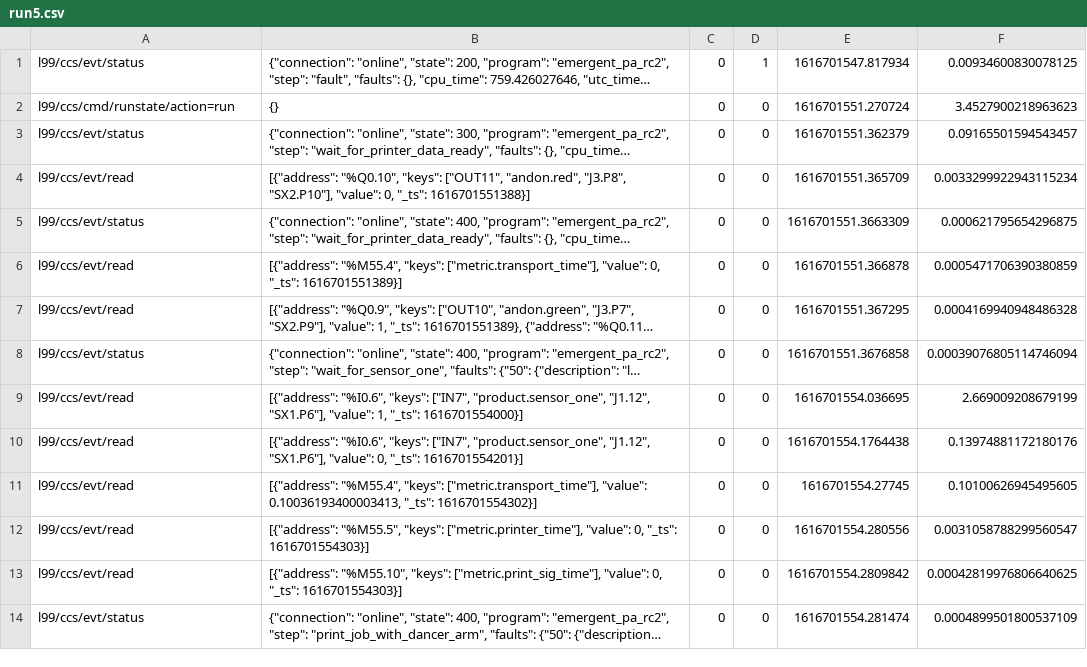
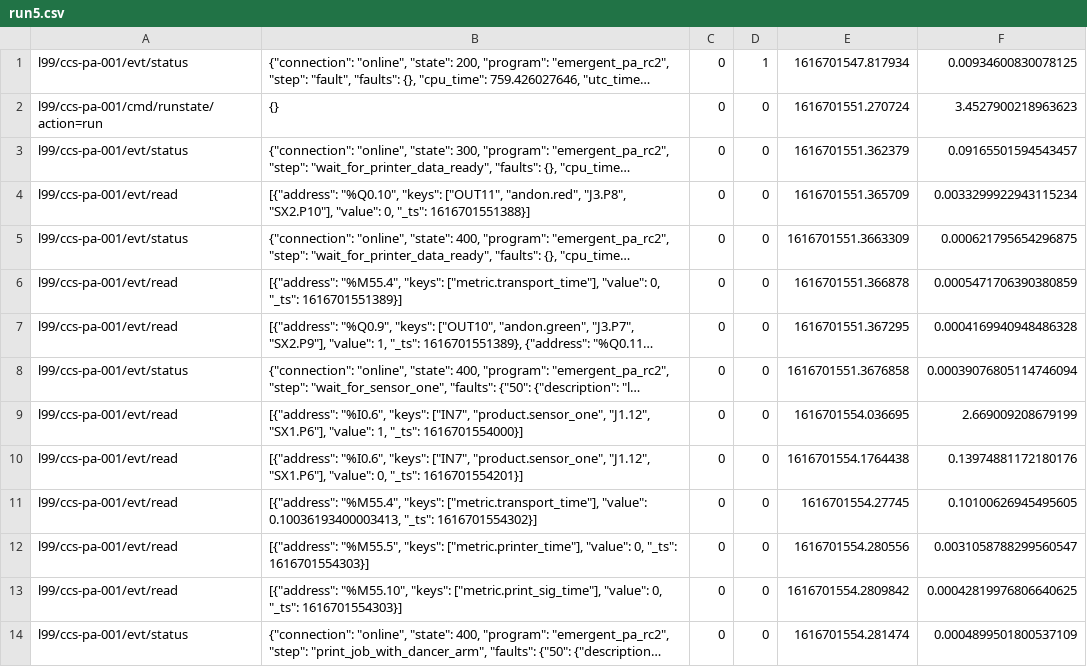
Before and after one commit to Ladder99/ladder99, a CSV file: setups/demo/recordings/mqtt/run5.csv, drawn as a sheet; only a part is shown; long unchanged cells end in …; the diff covers the shown part only; the diff names each change by its address in the sheet, - before the commit and + after, or states it on an @@ line.

```diff
--- a/setups/demo/recordings/mqtt/run5.csv
+++ b/setups/demo/recordings/mqtt/run5.csv
-A1: l99/ccs/evt/status
+A1: l99/ccs-pa-001/evt/status
-A2: l99/ccs/cmd/runstate/action=run
+A2: l99/ccs-pa-001/cmd/runstate/action=run
-A3: l99/ccs/evt/status
+A3: l99/ccs-pa-001/evt/status
-A4: l99/ccs/evt/read
+A4: l99/ccs-pa-001/evt/read
-A5: l99/ccs/evt/status
+A5: l99/ccs-pa-001/evt/status
-A6:A7: l99/ccs/evt/read
+A6:A7: l99/ccs-pa-001/evt/read
-A8: l99/ccs/evt/status
+A8: l99/ccs-pa-001/evt/status
-A9:A13: l99/ccs/evt/read
+A9:A13: l99/ccs-pa-001/evt/read
-A14: l99/ccs/evt/status
+A14: l99/ccs-pa-001/evt/status
```
Also changed, not shown: 177 edited cells elsewhere in this file, setups/demo/recordings/mqtt/run0.csv, setups/demo/recordings/mqtt/run3.csv, 5 other files.
